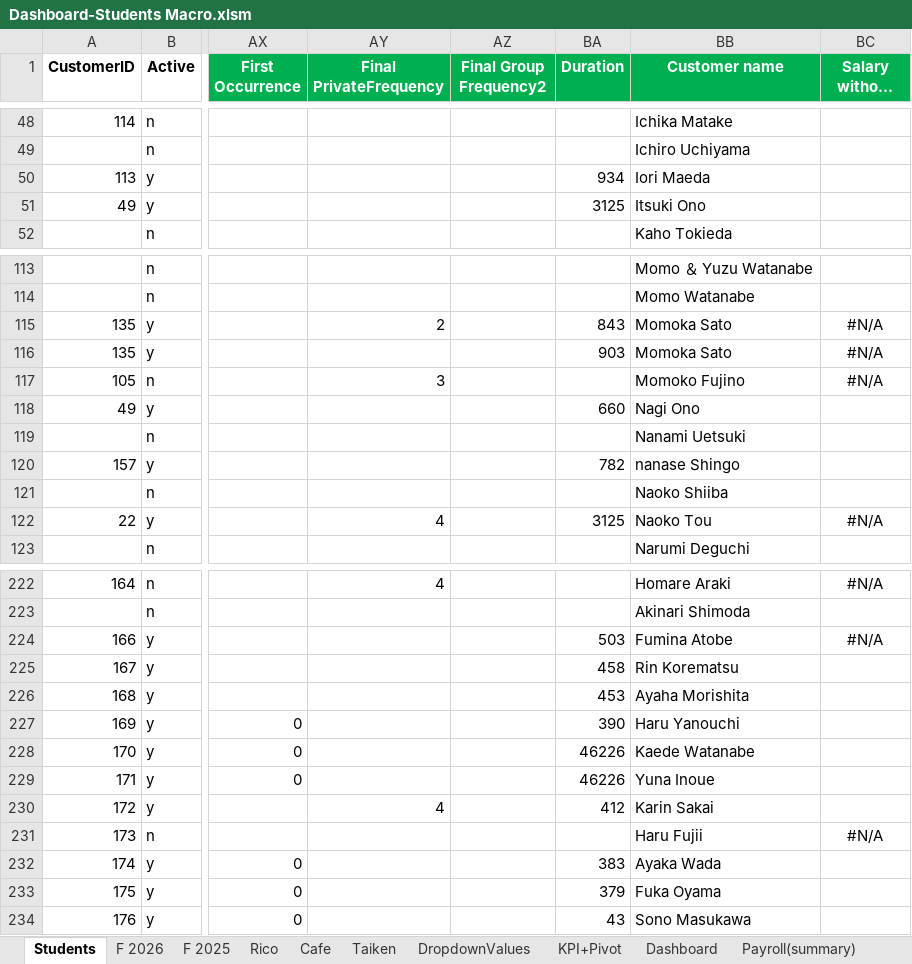
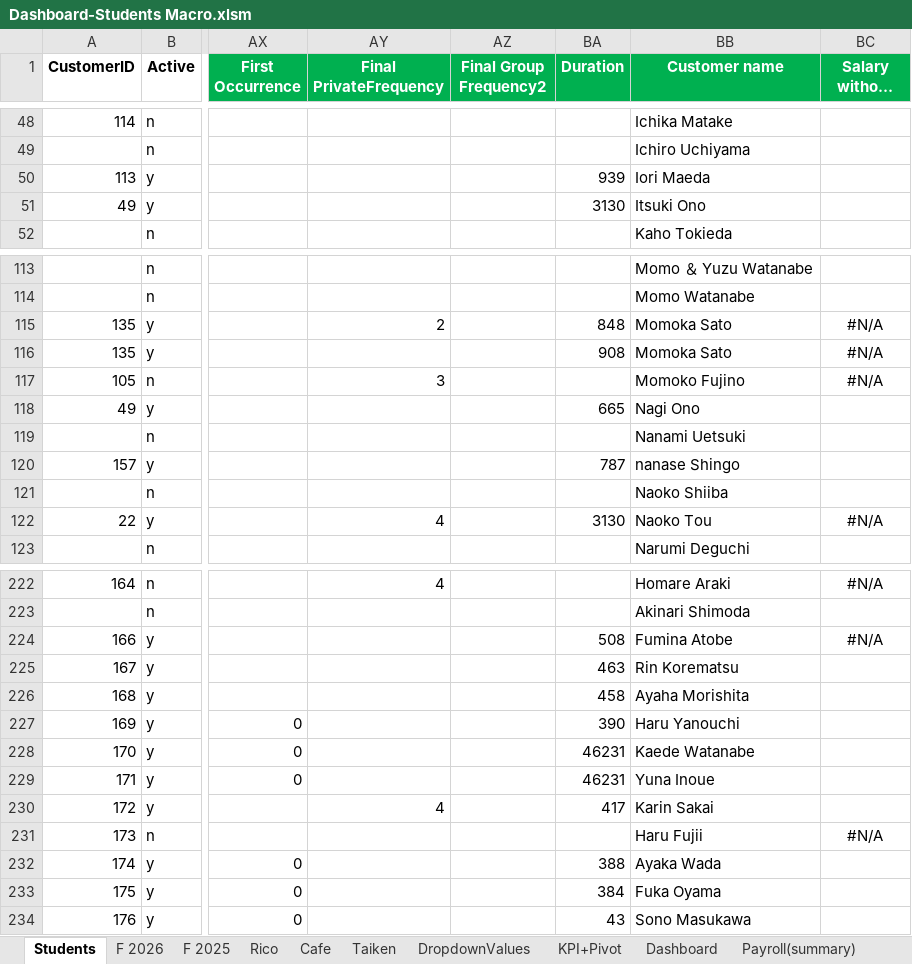
Before and after one commit to Euthenian/bee-school-knowledge, an Excel workbook: 事務/Dashboard-Students Macro.xlsm, sheet Students, drawn as a sheet; only a part is shown, gaps mark what is left out; long unchanged cells end in …; values as stored, in another font and other column widths than the file's, no borders; charts and pictures and table styles not drawn; the diff covers the shown part only; the diff names each change by its address in the sheet, - before the commit and + after, or states it on an @@ line.

Commit message:
update SD

```diff
--- a/事務/Dashboard-Students Macro.xlsm (sheet Students)
+++ b/事務/Dashboard-Students Macro.xlsm (sheet Students)
-BA50 (Duration): 934
+BA50 (Duration): 939
-BA51 (Duration): 3125
+BA51 (Duration): 3130
-BA115 (Duration): 843
+BA115 (Duration): 848
-BA116 (Duration): 903
+BA116 (Duration): 908
-BA118 (Duration): 660
+BA118 (Duration): 665
-BA120 (Duration): 782
+BA120 (Duration): 787
-BA122 (Duration): 3125
+BA122 (Duration): 3130
-BA224 (Duration): 503
+BA224 (Duration): 508
-BA225 (Duration): 458
+BA225 (Duration): 463
-BA226 (Duration): 453
+BA226 (Duration): 458
-BA228:BA229 (Duration): 46226
+BA228:BA229 (Duration): 46231
-BA230 (Duration): 412
+BA230 (Duration): 417
-BA232 (Duration): 383
+BA232 (Duration): 388
-BA233 (Duration): 379
+BA233 (Duration): 384
```
Also changed, not shown: 28 edited cells elsewhere in this sheet, sheet Taiken, charts or pictures.
